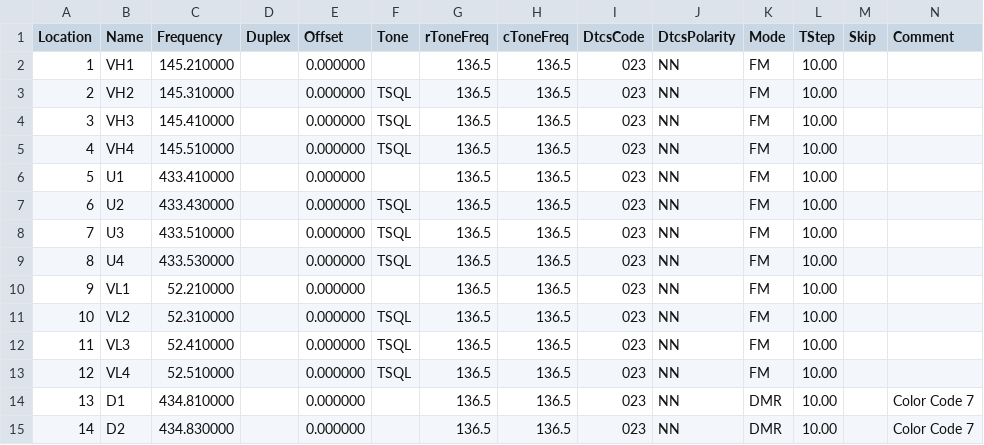
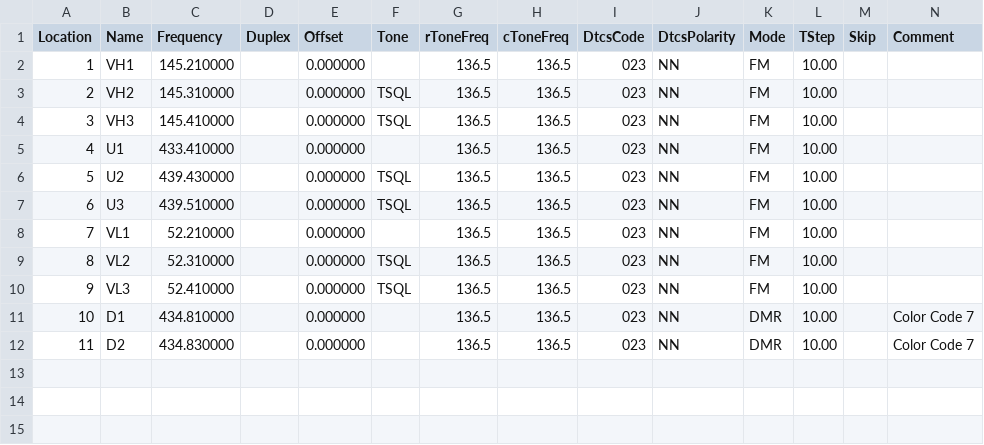
Before and after one commit to sgub/chirp-channels, a CSV file: Personal_Calling.csv, drawn as a sheet; only a part is shown; removed rows and columns are numbered as before the commit, all else as after; rows hold the shown columns only; the diff names each change by its address in the sheet, - before the commit and + after, or states it on an @@ line.

Commit message:
Update Personal_Calling.csv

```diff
--- a/Personal_Calling.csv
+++ b/Personal_Calling.csv
-row 5: 4 | VH4 | 145.510000 |  | 0.000000 | TSQL | 136.5 | 136.5 | 023 | NN | FM | 10.00
@@ column A (Location) renumbered from row 5 down @@
-C6 (Frequency): 433.430000
+C6 (Frequency): 439.430000
-C7 (Frequency): 433.510000
+C7 (Frequency): 439.510000
-row 9: 8 | U4 | 433.530000 |  | 0.000000 | TSQL | 136.5 | 136.5 | 023 | NN | FM | 10.00
-row 13: 12 | VL4 | 52.510000 |  | 0.000000 | TSQL | 136.5 | 136.5 | 023 | NN | FM | 10.00
```
